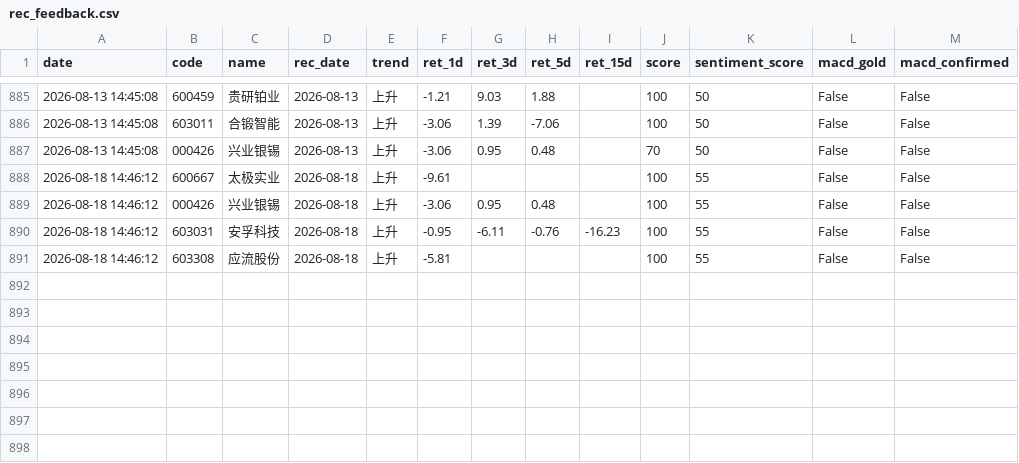
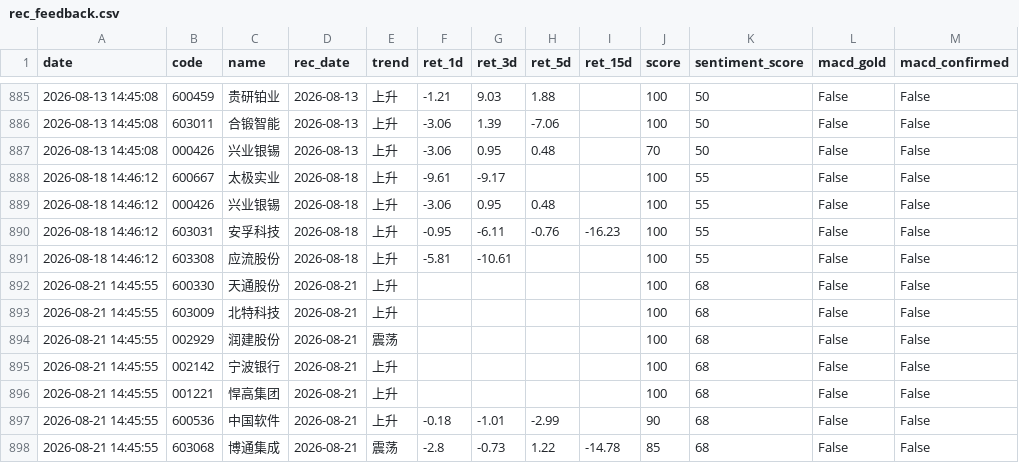
Before and after one commit to wssaidong/AAna, a CSV file: data/rec_feedback.csv, drawn as a sheet; only a part is shown, gaps mark what is left out.

```diff
--- a/data/rec_feedback.csv
+++ b/data/rec_feedback.csv
@@ -887,5 +887,12 @@ date,code,name,rec_date,trend,ret_1d,ret_3d,ret_5d,ret_15d,score,sentiment_score
 2026-08-13 14:45:08,000426,兴业银锡,2026-08-13,上升,-3.06,0.95,0.48,,70,50,False,False
-2026-08-18 14:46:12,600667,太极实业,2026-08-18,上升,-9.61,,,,100,55,False,False
+2026-08-18 14:46:12,600667,太极实业,2026-08-18,上升,-9.61,-9.17,,,100,55,False,False
 2026-08-18 14:46:12,000426,兴业银锡,2026-08-18,上升,-3.06,0.95,0.48,,100,55,False,False
 2026-08-18 14:46:12,603031,安孚科技,2026-08-18,上升,-0.95,-6.11,-0.76,-16.23,100,55,False,False
-2026-08-18 14:46:12,603308,应流股份,2026-08-18,上升,-5.81,,,,100,55,False,False
+2026-08-18 14:46:12,603308,应流股份,2026-08-18,上升,-5.81,-10.61,,,100,55,False,False
+2026-08-21 14:45:55,600330,天通股份,2026-08-21,上升,,,,,100,68,False,False
+2026-08-21 14:45:55,603009,北特科技,2026-08-21,上升,,,,,100,68,False,False
+2026-08-21 14:45:55,002929,润建股份,2026-08-21,震荡,,,,,100,68,False,False
+2026-08-21 14:45:55,002142,宁波银行,2026-08-21,上升,,,,,100,68,False,False
+2026-08-21 14:45:55,001221,悍高集团,2026-08-21,上升,,,,,100,68,False,False
+2026-08-21 14:45:55,600536,中国软件,2026-08-21,上升,-0.18,-1.01,-2.99,,90,68,False,False
+2026-08-21 14:45:55,603068,博通集成,2026-08-21,震荡,-2.8,-0.73,1.22,-14.78,85,68,False,False
```
Also changed, not shown: data/recommendations.csv, 12 other files.
